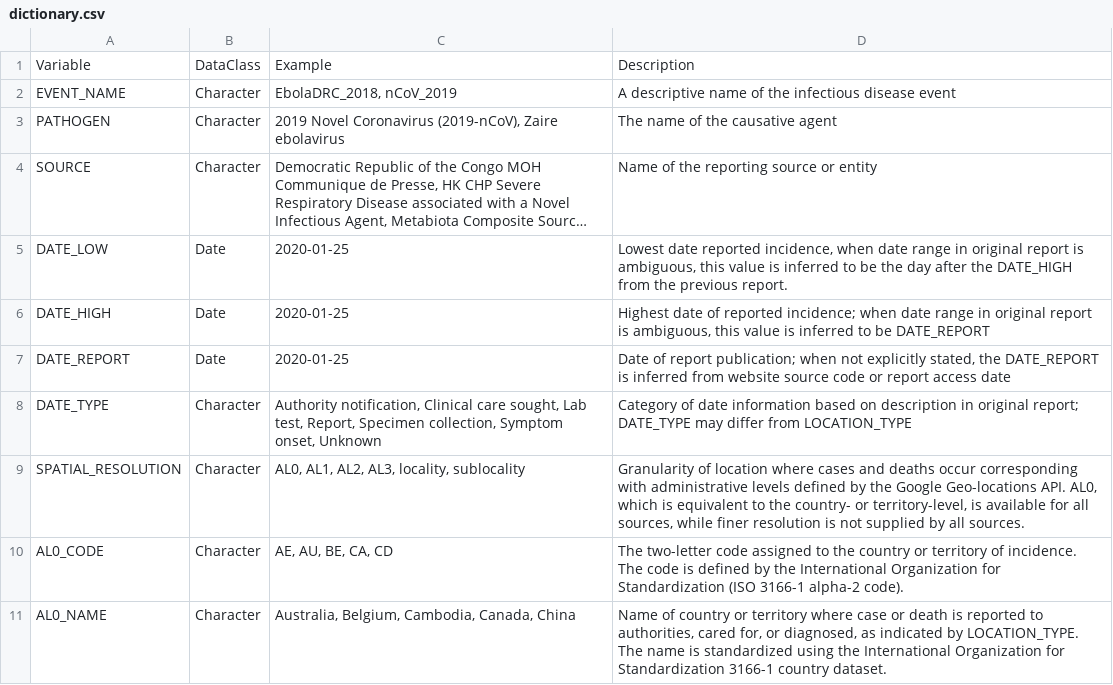
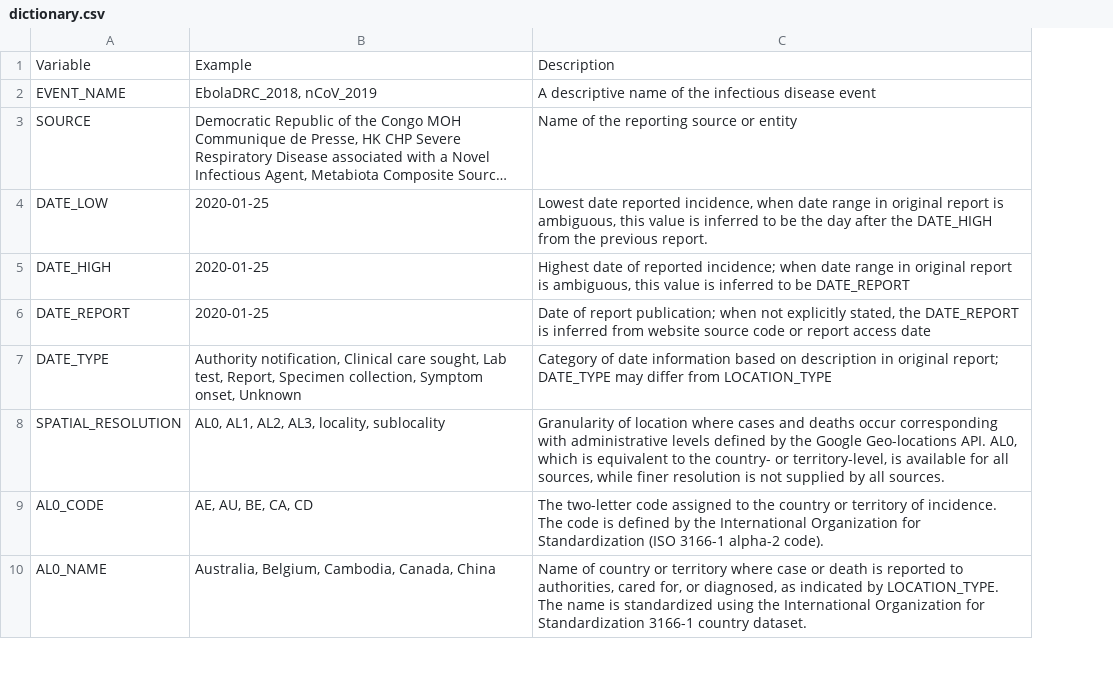
Before and after one commit to Metabiota/metabiota-epidemic-data, a CSV file: incidence/dictionary.csv, drawn as a sheet; only a part is shown; long unchanged cells end in …; removed rows and columns are numbered as before the commit, all else as after; the diff names each change by its address in the sheet, - before the commit and + after, or states it on an @@ line.

```diff
--- a/incidence/dictionary.csv
+++ b/incidence/dictionary.csv
-column B, rows 1-2: DataClass | Character; rows 4-11: Character | Date | Date | Date | Character | Character | Character | Character
-row 3: PATHOGEN | Character | 2019 Novel Coronavirus (2019-nCoV), Zaire ebolavirus | The name of the causative agent
```
Also changed, not shown: 4 other files.
